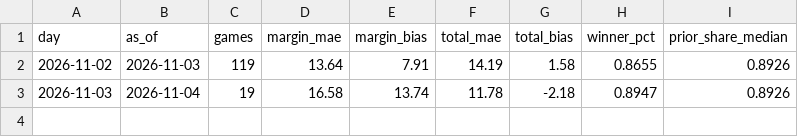
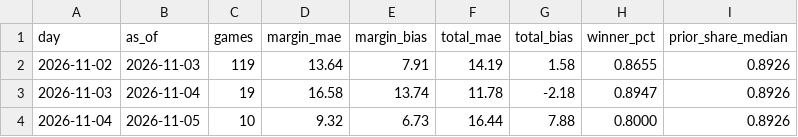
Before and after one commit to cooperross399/cbb-betting-lab, a CSV file: nightly_learning_history.csv, drawn as a sheet.

```diff
--- a/nightly_learning_history.csv
+++ b/nightly_learning_history.csv
@@ -3 +3,2 @@ day,as_of,games,margin_mae,margin_bias,total_mae,total_bias,winner_pct,prior_sha
 2026-11-03,2026-11-04,19,16.58,13.74,11.78,-2.18,0.8947,0.8926
+2026-11-04,2026-11-05,10,9.32,6.73,16.44,7.88,0.8000,0.8926
```
Also changed, not shown: 10 other files.
